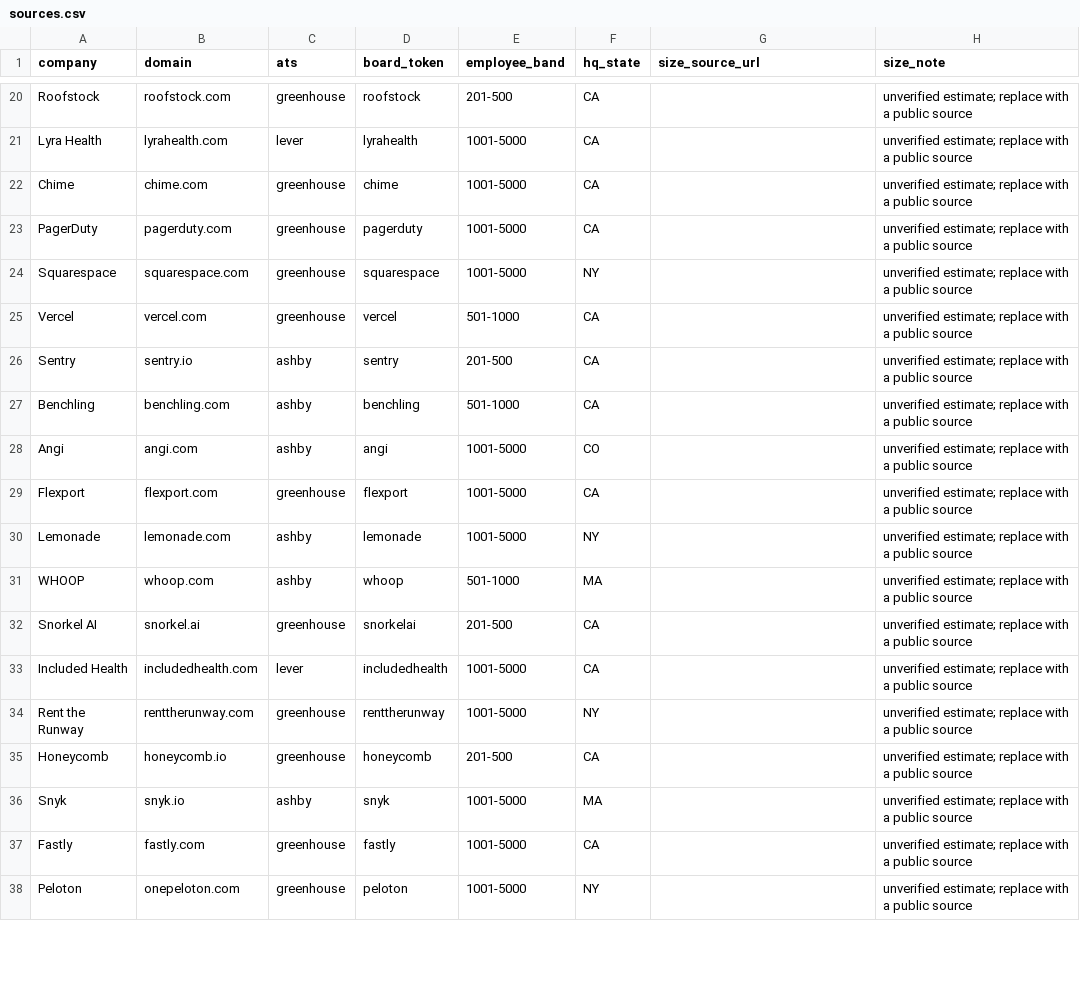
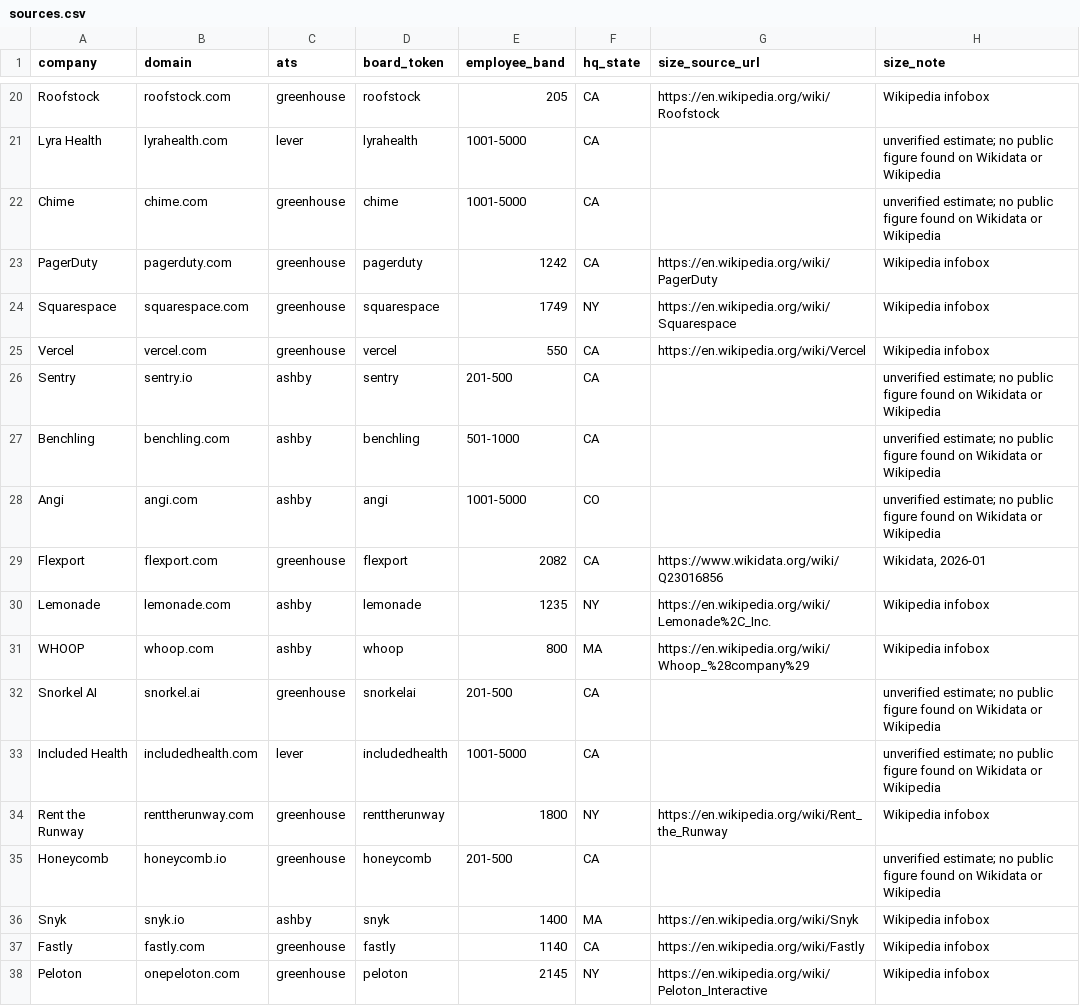
Before and after one commit to Aswath25S/hyphenate, a CSV file: config/sources.csv, drawn as a sheet; only a part is shown, gaps mark what is left out; the diff covers the shown part only; the diff names each change by its address in the sheet, - before the commit and + after, or states it on an @@ line.

```diff
--- a/config/sources.csv
+++ b/config/sources.csv
-E20 (employee_band): 201-500
+E20 (employee_band): 205
-G20 (size_source_url): (empty)
+G20 (size_source_url): https://en.wikipedia.org/wiki/Roofstock
-H20 (size_note): unverified estimate; replace with a public source
+H20 (size_note): Wikipedia infobox
-H21:H22 (size_note): unverified estimate; replace with a public source
+H21:H22 (size_note): unverified estimate; no public figure found on Wikidata or Wikipedia
-E23 (employee_band): 1001-5000
+E23 (employee_band): 1242
-G23 (size_source_url): (empty)
+G23 (size_source_url): https://en.wikipedia.org/wiki/PagerDuty
-H23:H25 (size_note): unverified estimate; replace with a public source
+H23:H25 (size_note): Wikipedia infobox
-E24 (employee_band): 1001-5000
+E24 (employee_band): 1749
-G24 (size_source_url): (empty)
+G24 (size_source_url): https://en.wikipedia.org/wiki/Squarespace
-E25 (employee_band): 501-1000
+E25 (employee_band): 550
-G25 (size_source_url): (empty)
+G25 (size_source_url): https://en.wikipedia.org/wiki/Vercel
-H26:H28 (size_note): unverified estimate; replace with a public source
+H26:H28 (size_note): unverified estimate; no public figure found on Wikidata or Wikipedia
-E29 (employee_band): 1001-5000
+E29 (employee_band): 2082
-G29 (size_source_url): (empty)
+G29 (size_source_url): https://www.wikidata.org/wiki/Q23016856
-H29 (size_note): unverified estimate; replace with a public source
+H29 (size_note): Wikidata, 2026-01
-E30 (employee_band): 1001-5000
+E30 (employee_band): 1235
-G30 (size_source_url): (empty)
+G30 (size_source_url): https://en.wikipedia.org/wiki/Lemonade%2C_Inc.
-H30:H31 (size_note): unverified estimate; replace with a public source
+H30:H31 (size_note): Wikipedia infobox
-E31 (employee_band): 501-1000
+E31 (employee_band): 800
-G31 (size_source_url): (empty)
+G31 (size_source_url): https://en.wikipedia.org/wiki/Whoop_%28company%29
-H32:H33 (size_note): unverified estimate; replace with a public source
+H32:H33 (size_note): unverified estimate; no public figure found on Wikidata or Wikipedia
-E34 (employee_band): 1001-5000
+E34 (employee_band): 1800
-G34 (size_source_url): (empty)
+G34 (size_source_url): https://en.wikipedia.org/wiki/Rent_the_Runway
-H34 (size_note): unverified estimate; replace with a public source
+H34 (size_note): Wikipedia infobox
-H35 (size_note): unverified estimate; replace with a public source
+H35 (size_note): unverified estimate; no public figure found on Wikidata or Wikipedia
-E36 (employee_band): 1001-5000
+E36 (employee_band): 1400
-G36 (size_source_url): (empty)
+G36 (size_source_url): https://en.wikipedia.org/wiki/Snyk
-H36:H38 (size_note): unverified estimate; replace with a public source
+H36:H38 (size_note): Wikipedia infobox
-E37 (employee_band): 1001-5000
+E37 (employee_band): 1140
-G37 (size_source_url): (empty)
+G37 (size_source_url): https://en.wikipedia.org/wiki/Fastly
-E38 (employee_band): 1001-5000
+E38 (employee_band): 2145
-G38 (size_source_url): (empty)
+G38 (size_source_url): https://en.wikipedia.org/wiki/Peloton_Interactive
```
Also changed, not shown: 135 edited cells elsewhere in this file, 24 other files.
